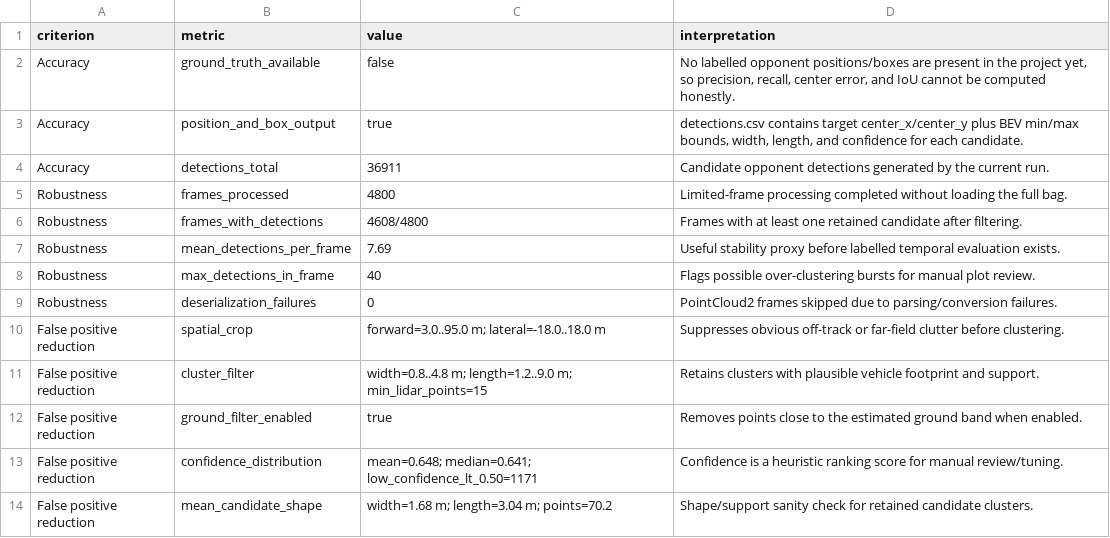
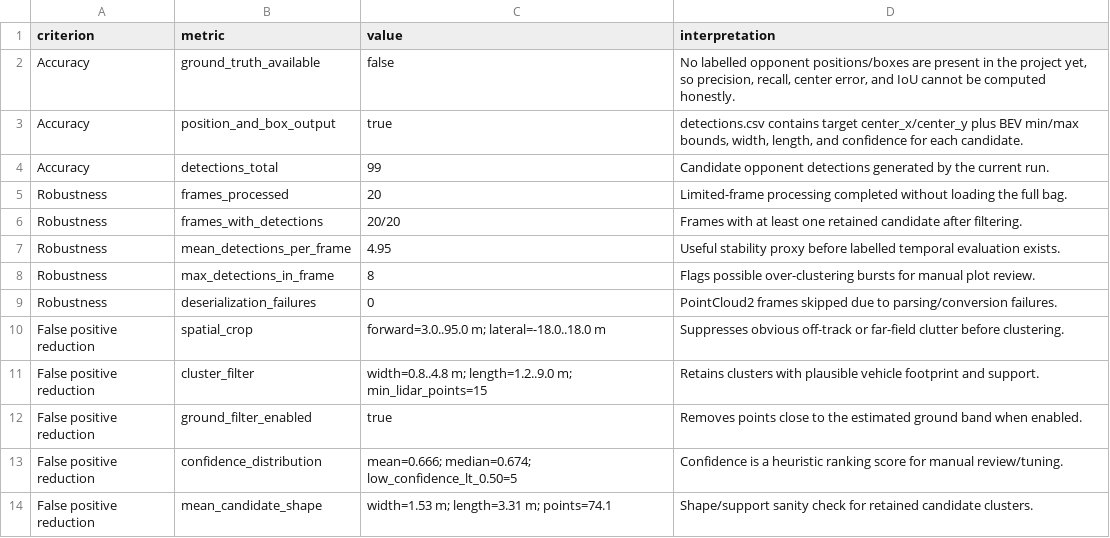
Before and after one commit to momobuilds/mesa-ec2026-av-challenge, a CSV file: outputs/task1/evaluation_summary.csv, drawn as a sheet.

Commit message:
Revert "udata task1 to get more frame"
This reverts commit 0b62634fe2023147ce8a5cc215313f945b8f8147.

```diff
--- a/outputs/task1/evaluation_summary.csv
+++ b/outputs/task1/evaluation_summary.csv
@@ -3,7 +3,7 @@ Accuracy,ground_truth_available,false,"No labelled opponent positions/boxes are
 Accuracy,position_and_box_output,true,"detections.csv contains target center_x/center_y plus BEV min/max bounds, width, length, and confidence for each candidate."
-Accuracy,detections_total,36911,Candidate opponent detections generated by the current run.
-Robustness,frames_processed,4800,Limited-frame processing completed without loading the full bag.
-Robustness,frames_with_detections,4608/4800,Frames with at least one retained candidate after filtering.
-Robustness,mean_detections_per_frame,7.69,Useful stability proxy before labelled temporal evaluation exists.
-Robustness,max_detections_in_frame,40,Flags possible over-clustering bursts for manual plot review.
+Accuracy,detections_total,99,Candidate opponent detections generated by the current run.
+Robustness,frames_processed,20,Limited-frame processing completed without loading the full bag.
+Robustness,frames_with_detections,20/20,Frames with at least one retained candidate after filtering.
+Robustness,mean_detections_per_frame,4.95,Useful stability proxy before labelled temporal evaluation exists.
+Robustness,max_detections_in_frame,8,Flags possible over-clustering bursts for manual plot review.
 Robustness,deserialization_failures,0,PointCloud2 frames skipped due to parsing/conversion failures.
@@ -12,3 +12,3 @@ False positive reduction,cluster_filter,width=0.8..4.8 m; length=1.2..9.0 m; min
 False positive reduction,ground_filter_enabled,true,Removes points close to the estimated ground band when enabled.
-False positive reduction,confidence_distribution,mean=0.648; median=0.641; low_confidence_lt_0.50=1171,Confidence is a heuristic ranking score for manual review/tuning.
-False positive reduction,mean_candidate_shape,width=1.68 m; length=3.04 m; points=70.2,Shape/support sanity check for retained candidate clusters.
+False positive reduction,confidence_distribution,mean=0.666; median=0.674; low_confidence_lt_0.50=5,Confidence is a heuristic ranking score for manual review/tuning.
+False positive reduction,mean_candidate_shape,width=1.53 m; length=3.31 m; points=74.1,Shape/support sanity check for retained candidate clusters.
```
Also changed, not shown: 9 other files.
